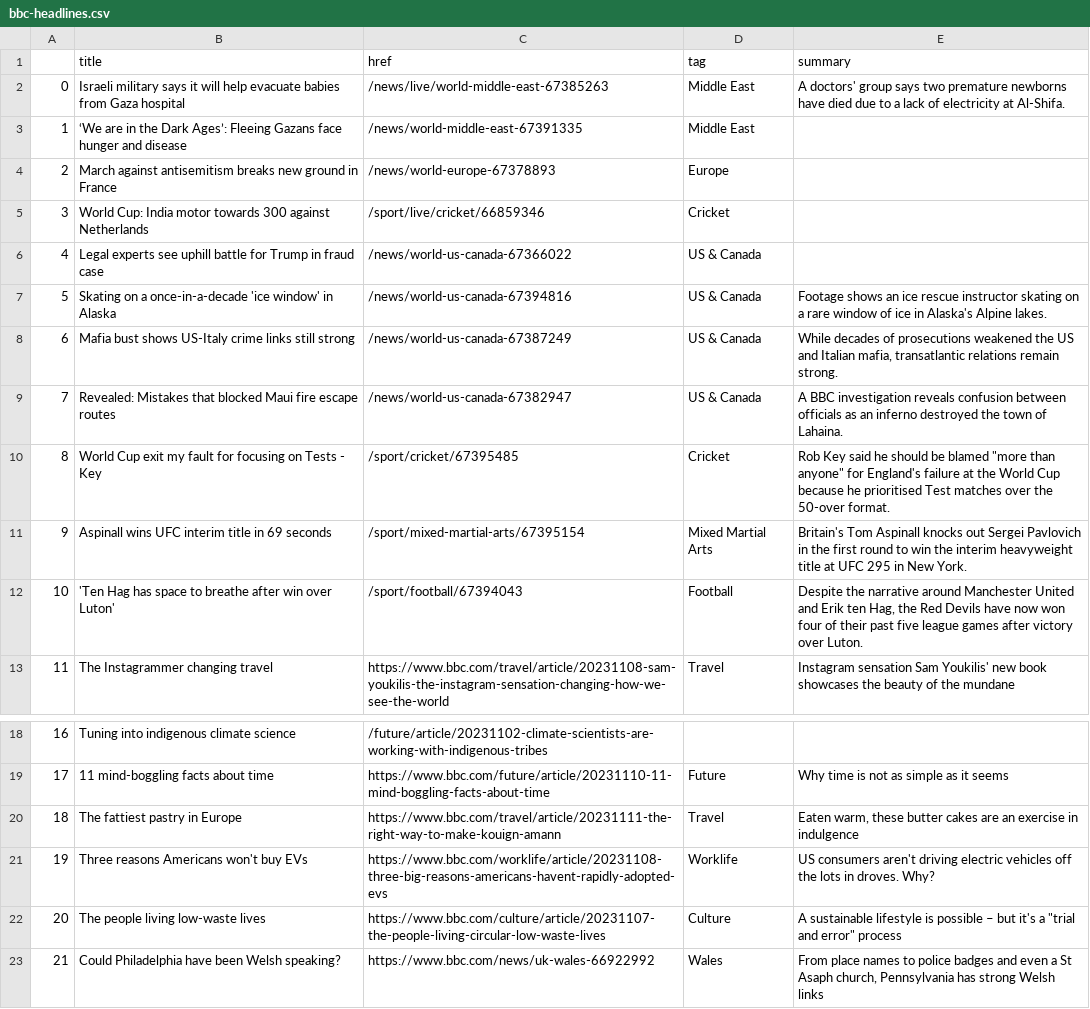
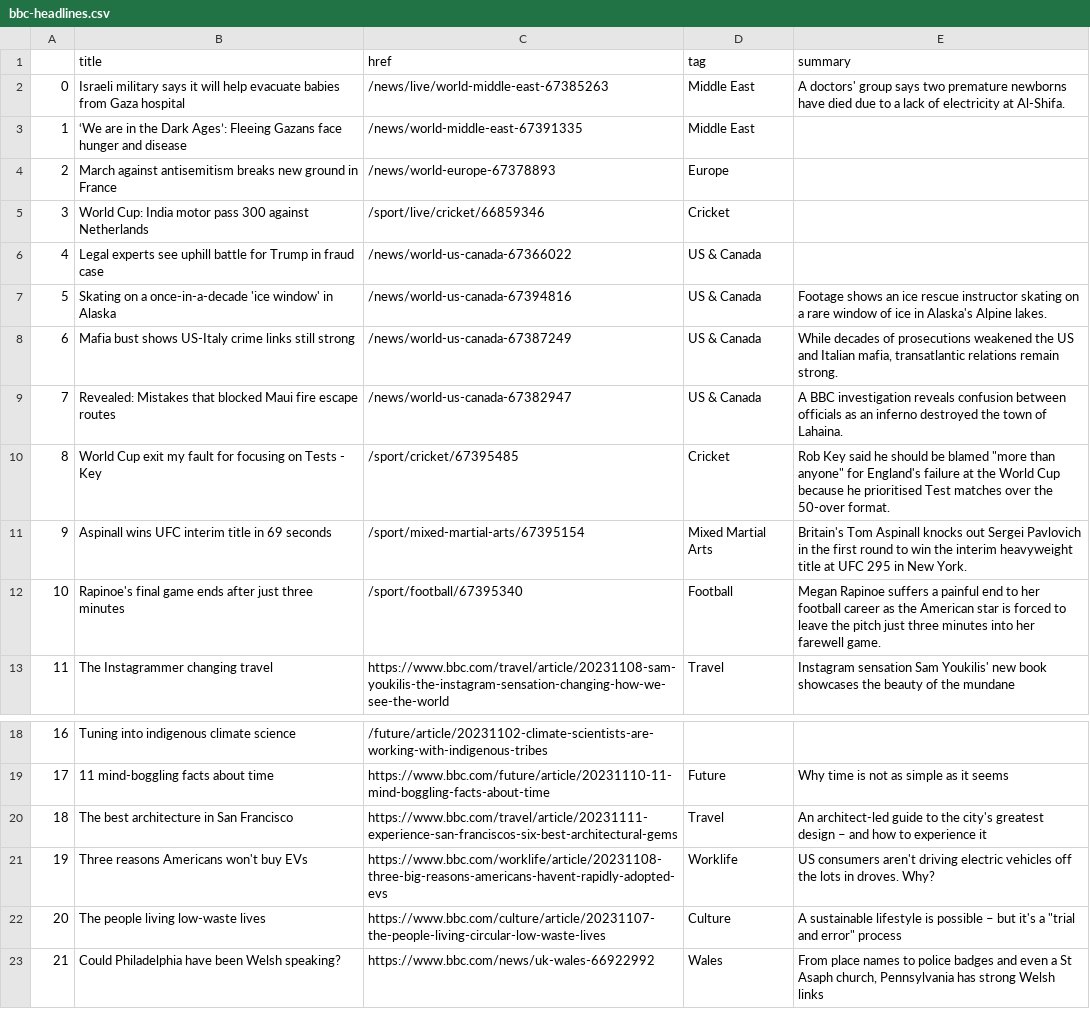
Before and after one commit to jsoma/automatic-scraper, a CSV file: bbc-headlines.csv, drawn as a sheet; only a part is shown, gaps mark what is left out.

```diff
--- a/bbc-headlines.csv
+++ b/bbc-headlines.csv
@@ -4,3 +4,3 @@
 2,March against antisemitism breaks new ground in France,/news/world-europe-67378893,Europe,
-3,World Cup: India motor towards 300 against Netherlands,/sport/live/cricket/66859346,Cricket,
+3,World Cup: India motor pass 300 against Netherlands,/sport/live/cricket/66859346,Cricket,
 4,Legal experts see uphill battle for Trump in fraud case,/news/world-us-canada-67366022,US & Canada,
@@ -11,3 +11,3 @@
 9,Aspinall wins UFC interim title in 69 seconds,/sport/mixed-martial-arts/67395154,Mixed Martial Arts,Britain's Tom Aspinall knocks out Sergei Pavlovich in the first round to win the interim heavyweight title at UFC 295 in New York.
-10,'Ten Hag has space to breathe after win over Luton',/sport/football/67394043,Football,"Despite the narrative around Manchester United and Erik ten Hag, the Red Devils have now won four of their past five league games after victory over Luton."
+10,Rapinoe's final game ends after just three minutes,/sport/football/67395340,Football,Megan Rapinoe suffers a painful end to her football career as the American star is forced to leave the pitch just three minutes into her farewell game.
 11,The Instagrammer changing travel,https://www.bbc.com/travel/article/20231108-sam-youkilis-the-instagram-sensation-changing-how-we-see-the-world,Travel,Instagram sensation Sam Youkilis' new book showcases the beauty of the mundane
@@ -19,3 +19,3 @@
 17,11 mind-boggling facts about time,https://www.bbc.com/future/article/20231110-11-mind-boggling-facts-about-time,Future,Why time is not as simple as it seems
-18,The fattiest pastry in Europe,https://www.bbc.com/travel/article/20231111-the-right-way-to-make-kouign-amann,Travel,"Eaten warm, these butter cakes are an exercise in indulgence"
+18,The best architecture in San Francisco,https://www.bbc.com/travel/article/20231111-experience-san-franciscos-six-best-architectural-gems,Travel,An architect-led guide to the city's greatest design – and how to experience it
 19,Three reasons Americans won't buy EVs,https://www.bbc.com/worklife/article/20231108-three-big-reasons-americans-havent-rapidly-adopted-evs,Worklife,US consumers aren't driving electric vehicles off the lots in droves. Why?
```
